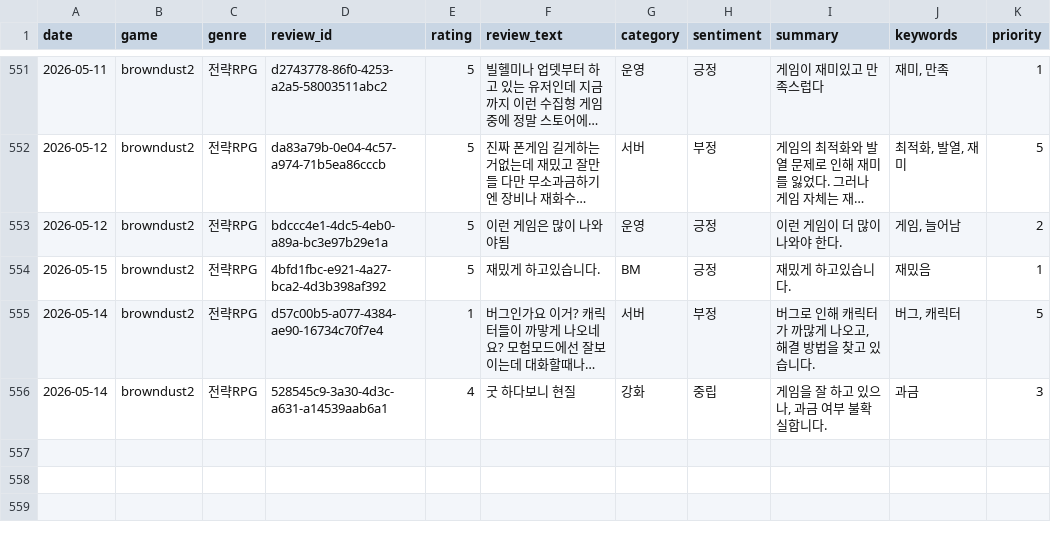
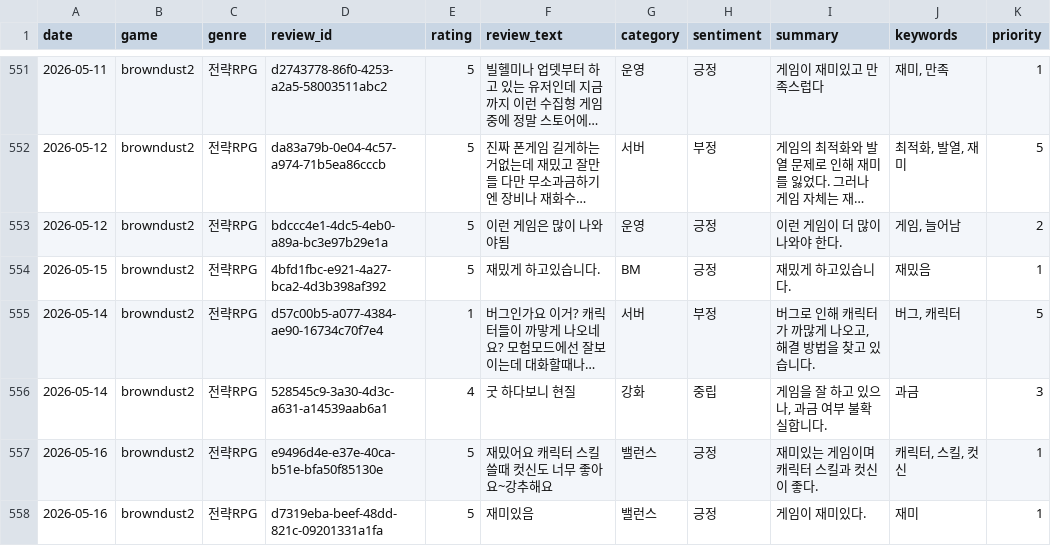
Before and after one commit to roid-eng/game-voc-analyzer, a CSV file: data/reviews.csv, drawn as a sheet; only a part is shown, gaps mark what is left out; long unchanged cells end in …; the diff names each change by its address in the sheet, - before the commit and + after, or states it on an @@ line.

```diff
--- a/data/reviews.csv
+++ b/data/reviews.csv
+row 557: 2026-05-16 | browndust2 | 전략RPG | e9496d4e-e37e-40ca-b51e-bfa50f85130e | 5 | 재밌어요 캐릭터 스킬쓸때 컷신도 너무 좋아요~강추해요 | 밸런스 | 긍정 | 재미있는 게임이며 캐릭터 스킬과 컷신이 좋다. | 캐릭터, 스킬, 컷신 | 1
+row 558: 2026-05-16 | browndust2 | 전략RPG | d7319eba-beef-48dd-821c-09201331a1fa | 5 | 재미있음 | 밸런스 | 긍정 | 게임이 재미있다. | 재미 | 1
```
Also changed, not shown: 1 other file.
